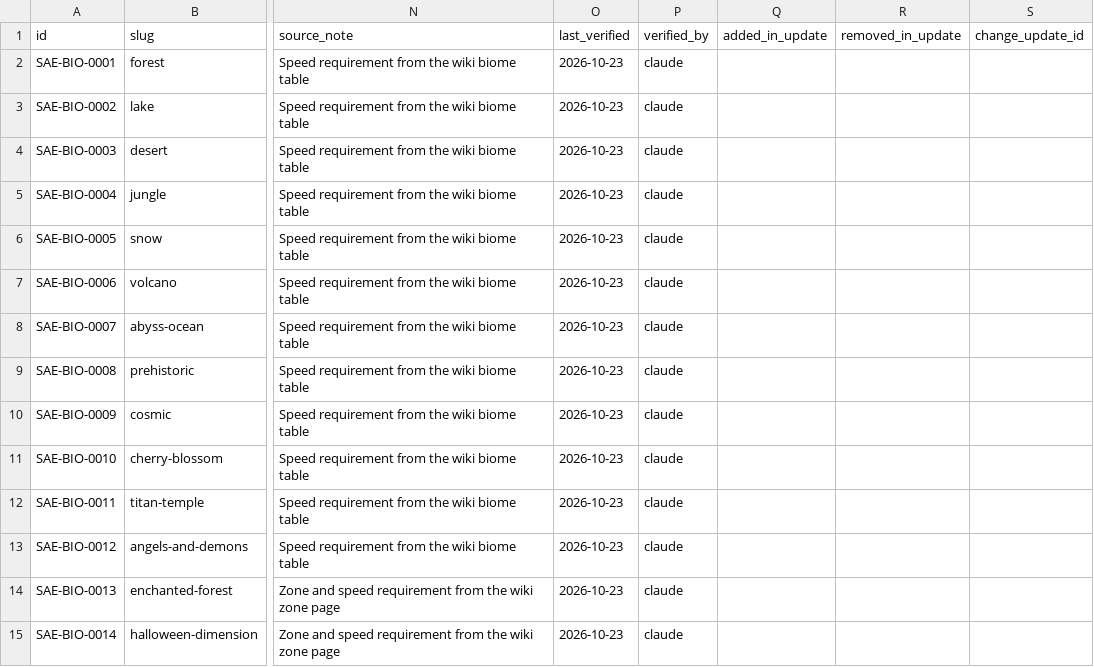
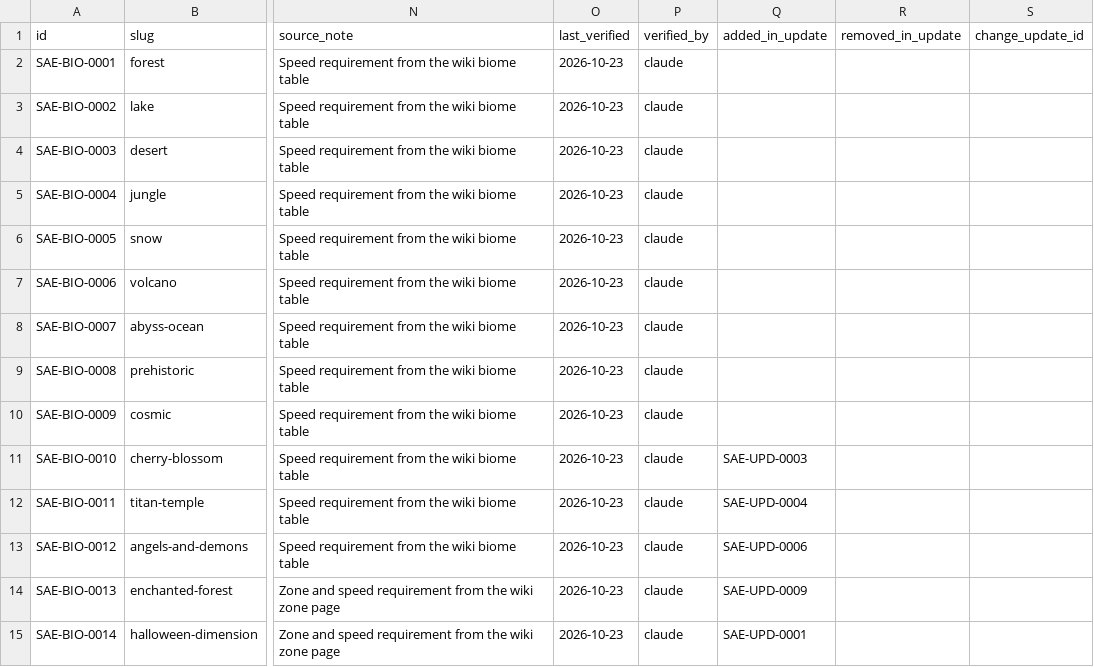
Before and after one commit to 6977980-hash/updateotter, a CSV file: data/sae/biomes.csv, drawn as a sheet; only a part is shown, gaps mark what is left out; the diff names each change by its address in the sheet, - before the commit and + after, or states it on an @@ line.

```diff
--- a/data/sae/biomes.csv
+++ b/data/sae/biomes.csv
-Q11 (added_in_update): (empty)
+Q11 (added_in_update): SAE-UPD-0003
-Q12 (added_in_update): (empty)
+Q12 (added_in_update): SAE-UPD-0004
-Q13 (added_in_update): (empty)
+Q13 (added_in_update): SAE-UPD-0006
-Q14 (added_in_update): (empty)
+Q14 (added_in_update): SAE-UPD-0009
-Q15 (added_in_update): (empty)
+Q15 (added_in_update): SAE-UPD-0001
```
Also changed, not shown: data/sae/eggs.csv, data/sae/mutations.csv, 12 other files.
